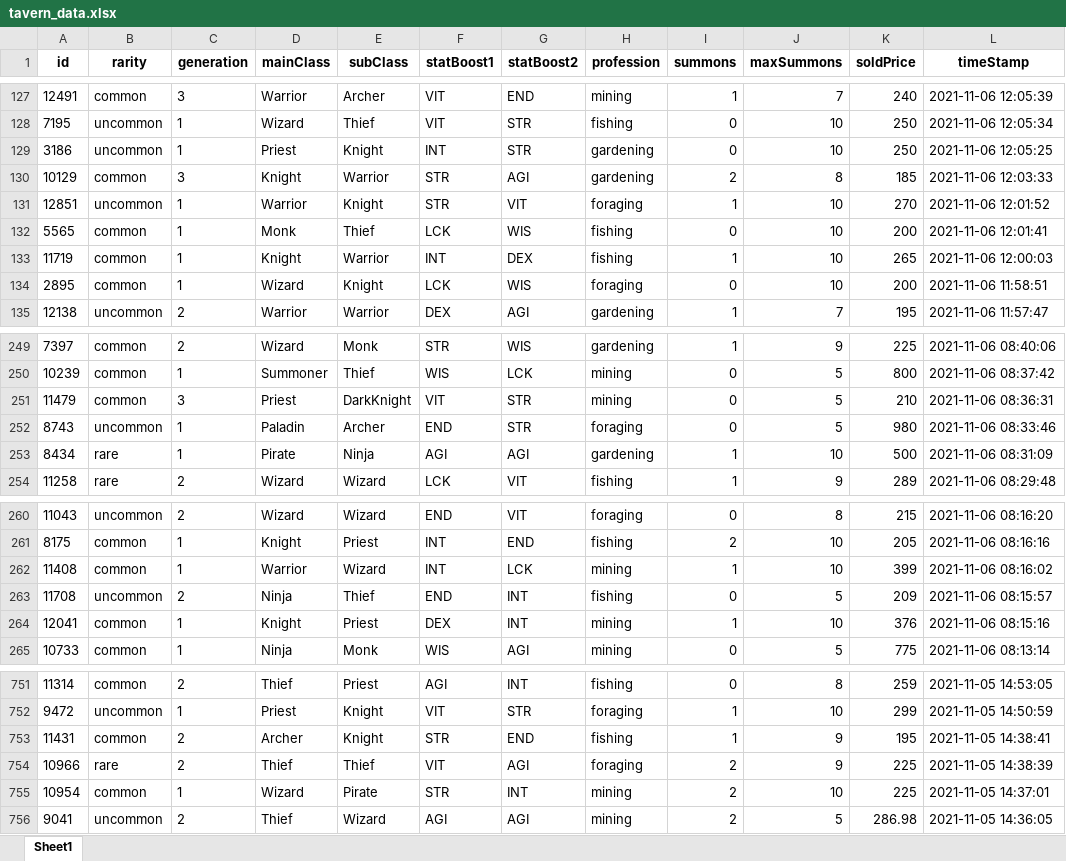
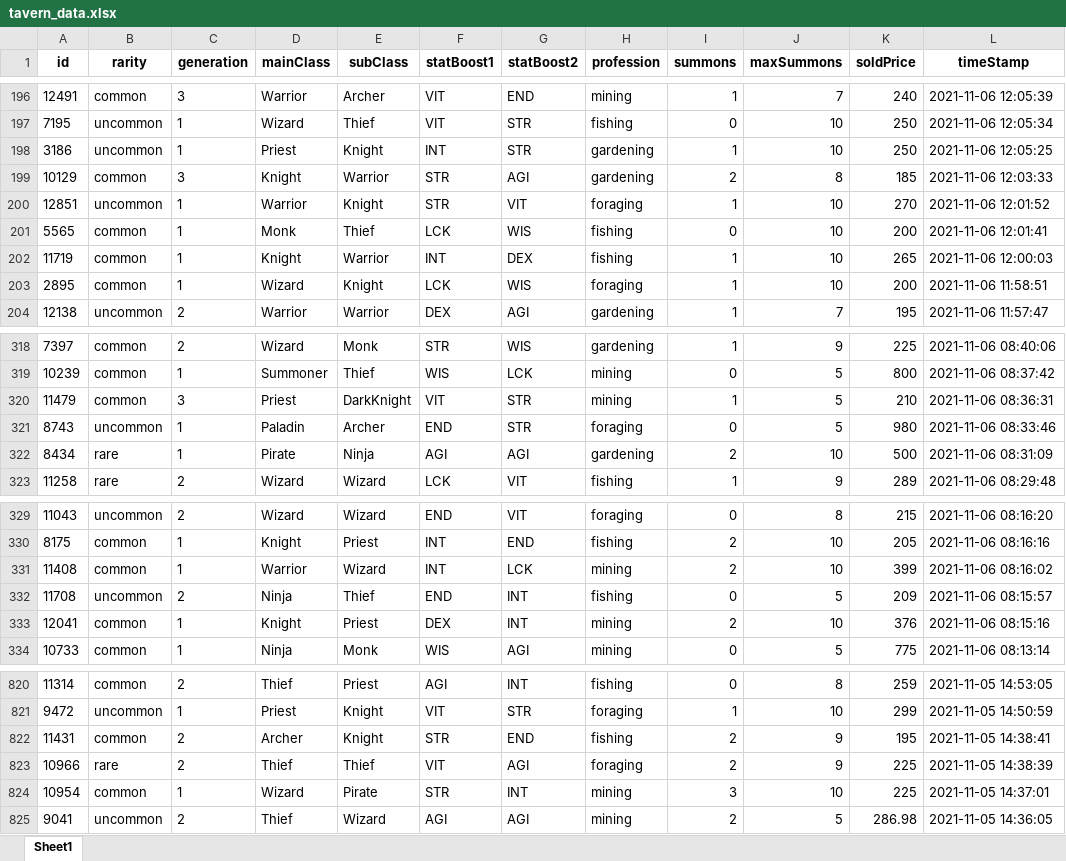
Before and after one commit to tfang58/dfk-tavern, an Excel workbook: tavern_data.xlsx, sheet Sheet1, drawn as a sheet; only a part is shown, gaps mark what is left out; values as stored, in another font and other column widths than the file's, no borders; addresses are those after the commit; the diff covers the shown part only; the diff names each change by its address in the sheet, - before the commit and + after, or states it on an @@ line.

```diff
--- a/tavern_data.xlsx (sheet Sheet1)
+++ b/tavern_data.xlsx (sheet Sheet1)
-I198 (summons): 0
+I198 (summons): 1
-I203 (summons): 0
+I203 (summons): 1
-I320 (summons): 0
+I320 (summons): 1
-I322 (summons): 1
+I322 (summons): 2
-I331 (summons): 1
+I331 (summons): 2
-I333 (summons): 1
+I333 (summons): 2
-I822 (summons): 1
+I822 (summons): 2
-I824 (summons): 2
+I824 (summons): 3
```
Also changed, not shown: 69 added rows, 69 removed rows and 25 edited cells elsewhere in this sheet, 2 other files.
